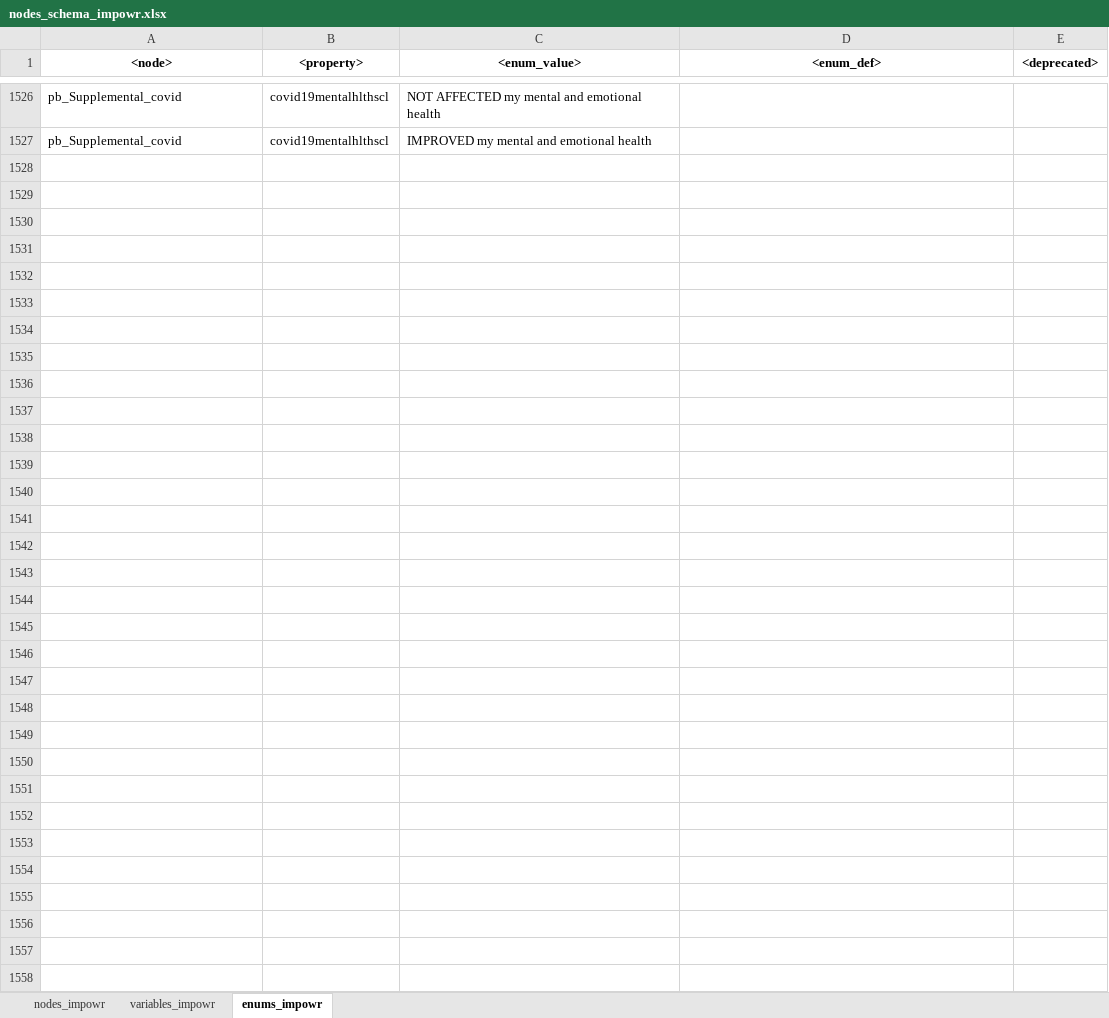
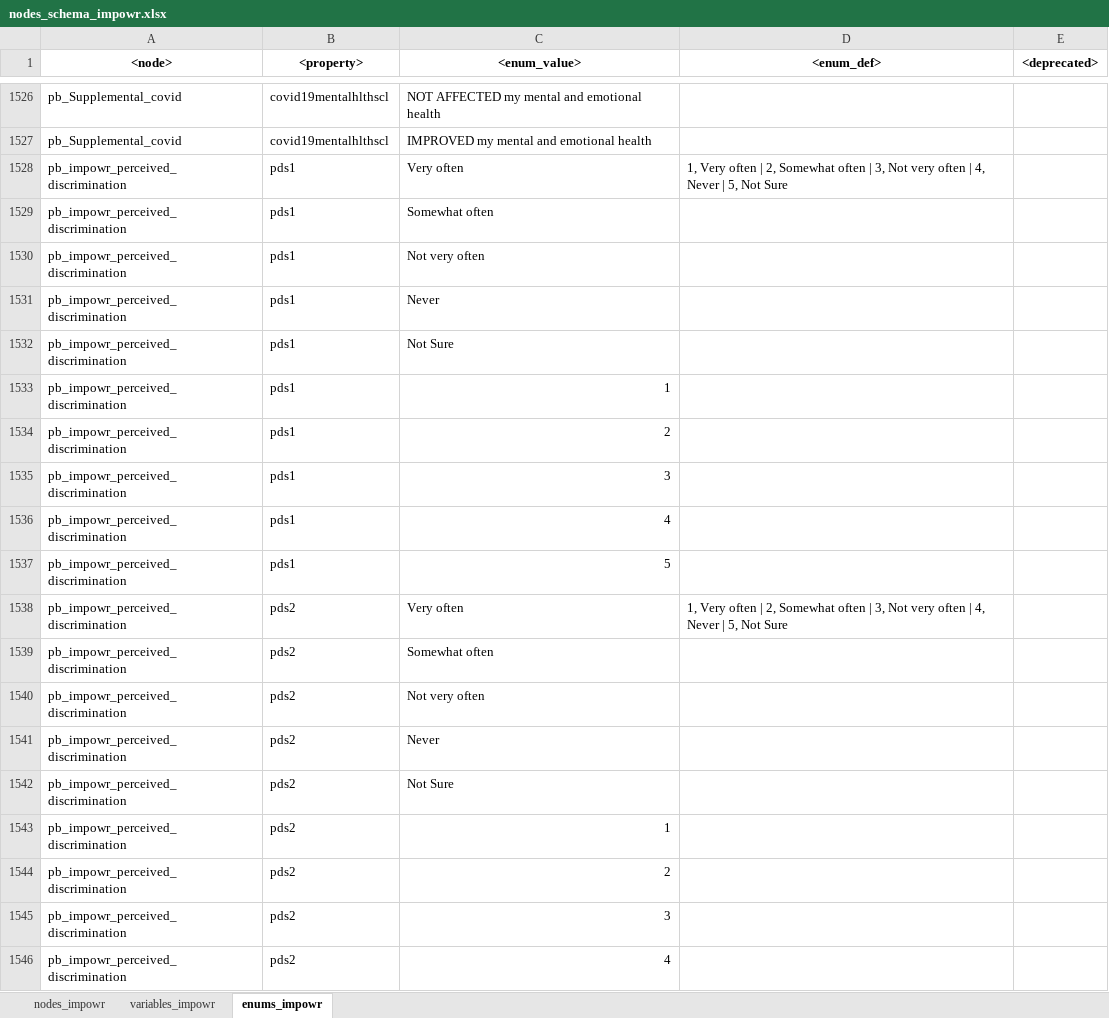
Before and after one commit to uc-cdis/dcfdictionary, an Excel workbook: gdcdictionary/xlsx/nodes_schema_impowr.xlsx, sheet enums_impowr, drawn as a sheet; only a part is shown, gaps mark what is left out; values as stored, in another font and other column widths than the file's, no borders; the diff covers the shown part only; the diff names each change by its address in the sheet, - before the commit and + after, or states it on an @@ line.

Commit message:
Update nodes_schema_impowr.xlsx
Added enums for 'stigma' related nodes.

```diff
--- a/gdcdictionary/xlsx/nodes_schema_impowr.xlsx (sheet enums_impowr)
+++ b/gdcdictionary/xlsx/nodes_schema_impowr.xlsx (sheet enums_impowr)
+row 1528: pb_impowr_perceived_discrimination | pds1 | Very often | 1, Very often | 2, Somewhat often | 3, Not very often | 4, Never | 5, Not Sure
+row 1529: pb_impowr_perceived_discrimination | pds1 | Somewhat often
+row 1530: pb_impowr_perceived_discrimination | pds1 | Not very often
+row 1531: pb_impowr_perceived_discrimination | pds1 | Never
+row 1532: pb_impowr_perceived_discrimination | pds1 | Not Sure
+row 1533: pb_impowr_perceived_discrimination | pds1 | 1
+row 1534: pb_impowr_perceived_discrimination | pds1 | 2
+row 1535: pb_impowr_perceived_discrimination | pds1 | 3
+row 1536: pb_impowr_perceived_discrimination | pds1 | 4
+row 1537: pb_impowr_perceived_discrimination | pds1 | 5
+row 1538: pb_impowr_perceived_discrimination | pds2 | Very often | 1, Very often | 2, Somewhat often | 3, Not very often | 4, Never | 5, Not Sure
+row 1539: pb_impowr_perceived_discrimination | pds2 | Somewhat often
+row 1540: pb_impowr_perceived_discrimination | pds2 | Not very often
+row 1541: pb_impowr_perceived_discrimination | pds2 | Never
+row 1542: pb_impowr_perceived_discrimination | pds2 | Not Sure
+row 1543: pb_impowr_perceived_discrimination | pds2 | 1
+row 1544: pb_impowr_perceived_discrimination | pds2 | 2
+row 1545: pb_impowr_perceived_discrimination | pds2 | 3
+row 1546: pb_impowr_perceived_discrimination | pds2 | 4
```
Also changed, not shown: 142 added rows elsewhere in this sheet.
